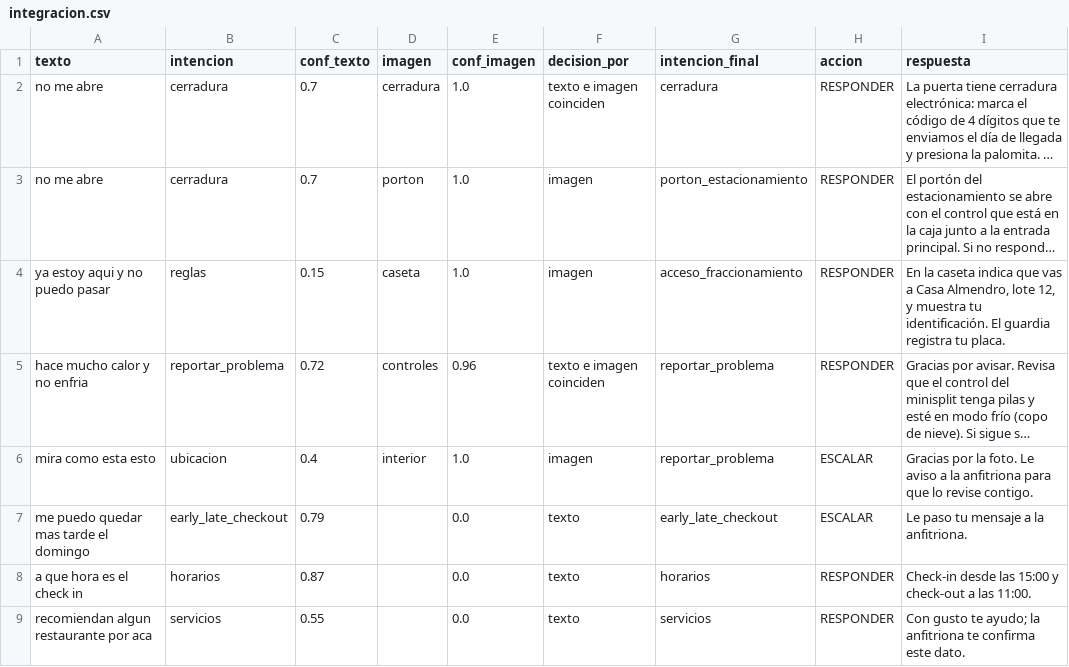
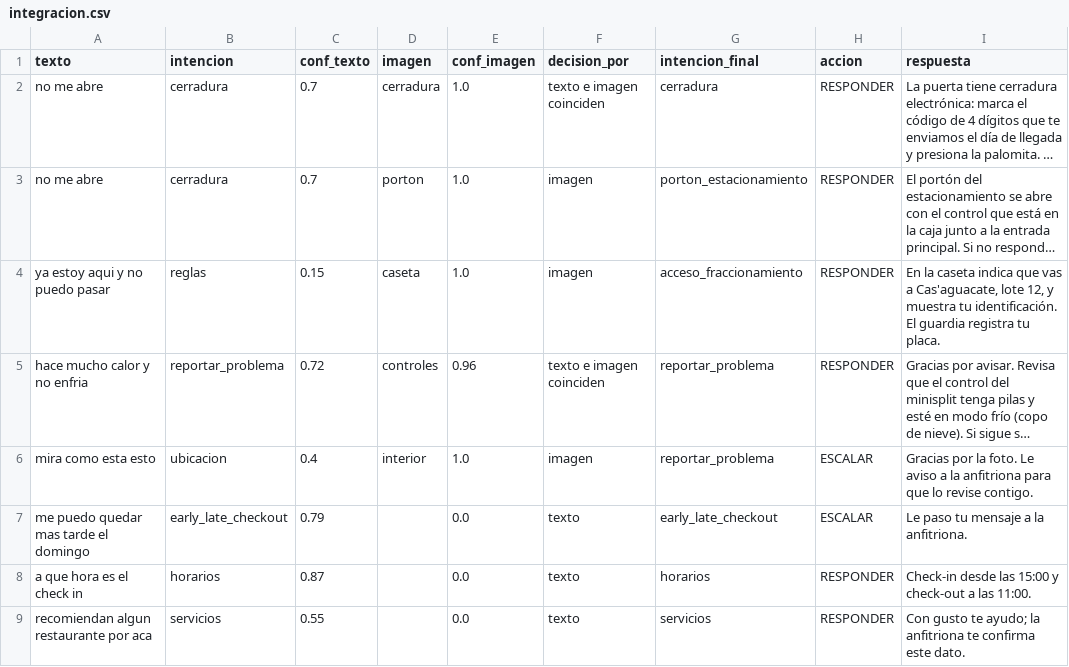
Before and after one commit to jospabloh/chatbot-hospedaje-nltk, a CSV file: avance2/salidas/integracion.csv, drawn as a sheet; long unchanged cells end in …; the diff names each change by its address in the sheet, - before the commit and + after, or states it on an @@ line.

Commit message:
Avance 2: salidas con Cas'aguacate y evidencia de fotos fuera de dominio

```diff
--- a/avance2/salidas/integracion.csv
+++ b/avance2/salidas/integracion.csv
-I4 (respuesta): …vas a Casa Almendro, lote 12,…
+I4 (respuesta): …vas a Cas'aguacate, lote 12,…
```
Also changed, not shown: 4 other files.
